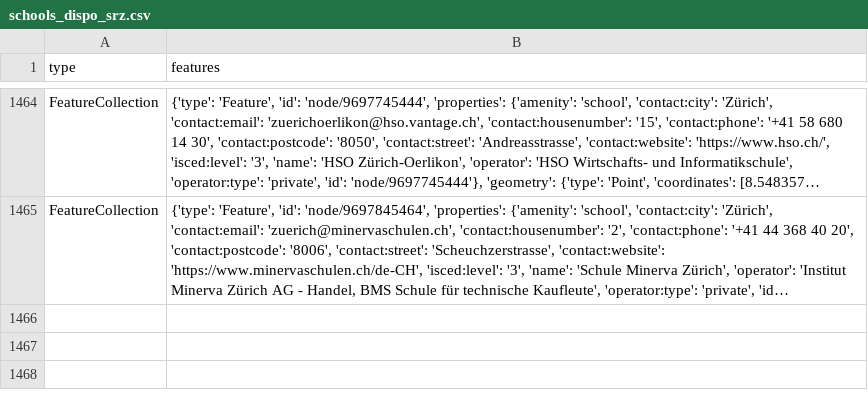
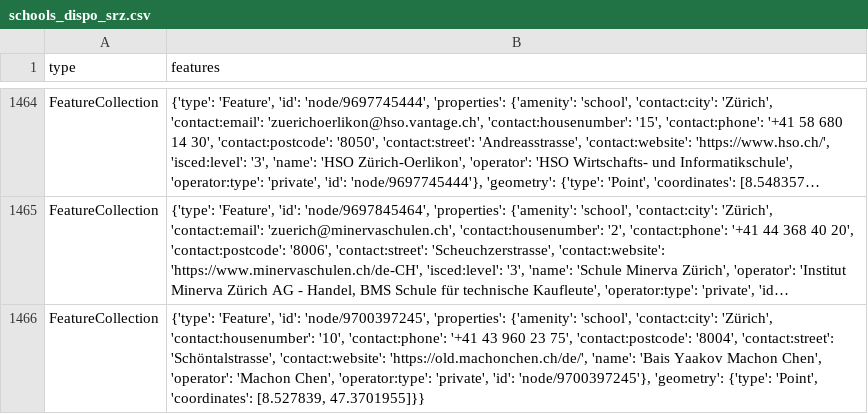
Before and after one commit to chnuessli/elz-data, a CSV file: data/csv/schools/schools_dispo_srz.csv, drawn as a sheet; only a part is shown, gaps mark what is left out; long unchanged cells end in …; the diff covers the shown part only; the diff names each change by its address in the sheet, - before the commit and + after, or states it on an @@ line.

```diff
--- a/data/csv/schools/schools_dispo_srz.csv
+++ b/data/csv/schools/schools_dispo_srz.csv
+row 1466: FeatureCollection | {'type': 'Feature', 'id': 'node/9700397245', 'properties': {'amenity': 'school', 'contact:city': 'Zürich', 'contact:housenumber': '10', 'contact:phone': '+41 43 960 23 75', 'contact:postcode': '8004', 'contact:street': 'Schöntalstrasse', 'contact:website': 'https://old.machonchen.ch/de/', 'name': 'Bais Yaakov Machon Chen', 'operator': 'Machon Chen', 'operator:type': 'private', 'id': 'node/9700397245'}, 'geometry': {'type': 'Point', 'coordinates': [8.527839, 47.3701955]}}
```
Also changed, not shown: 1 added row and 1 edited cell elsewhere in this file, data/csv/childcare/childcare_dispo_srz.csv, data/csv/childcare/childcare_kt_zh.csv, 6 other files.
